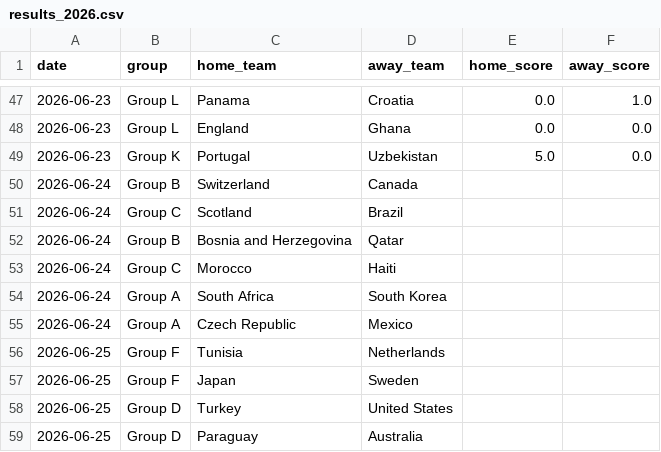
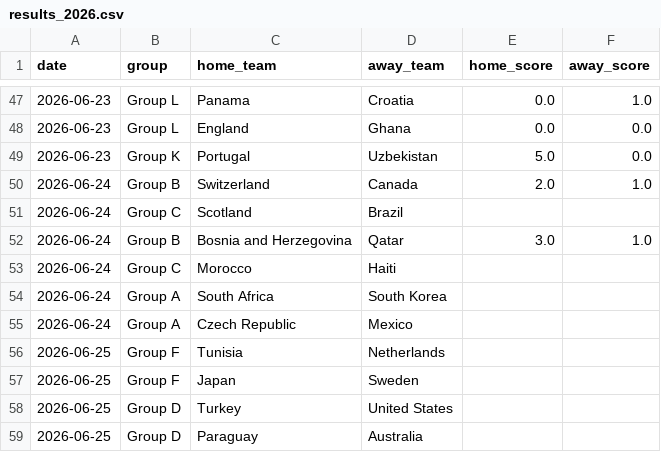
Before and after one commit to AdriBlanco0/worldcup2026-predictor, a CSV file: data/results_2026.csv, drawn as a sheet; only a part is shown, gaps mark what is left out.

```diff
--- a/data/results_2026.csv
+++ b/data/results_2026.csv
@@ -49,5 +49,5 @@ date,group,home_team,away_team,home_score,away_score
 2026-06-23,Group K,Portugal,Uzbekistan,5.0,0.0
-2026-06-24,Group B,Switzerland,Canada,,
+2026-06-24,Group B,Switzerland,Canada,2.0,1.0
 2026-06-24,Group C,Scotland,Brazil,,
-2026-06-24,Group B,Bosnia and Herzegovina,Qatar,,
+2026-06-24,Group B,Bosnia and Herzegovina,Qatar,3.0,1.0
 2026-06-24,Group C,Morocco,Haiti,,
```
Also changed, not shown: 1 other file.
